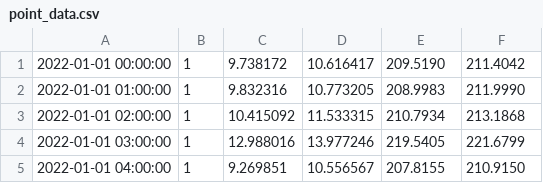
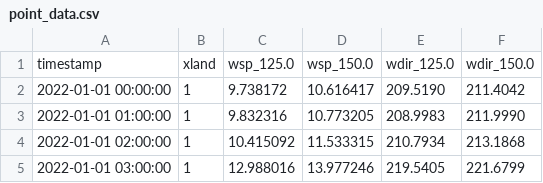
Before and after one commit to kaiyaraby/hacktheclimate, a CSV file: analysis/point_data.csv, drawn as a sheet; only a part is shown; the shorter side is filled out with more unchanged rows.

Commit message:
update

```diff
--- a/analysis/point_data.csv
+++ b/analysis/point_data.csv
@@ -1 +1,2 @@
+timestamp,xland,wsp_125.0,wsp_150.0,wdir_125.0,wdir_150.0
 2022-01-01 00:00:00,1,9.738172,10.616417,209.5190,211.4042
```
